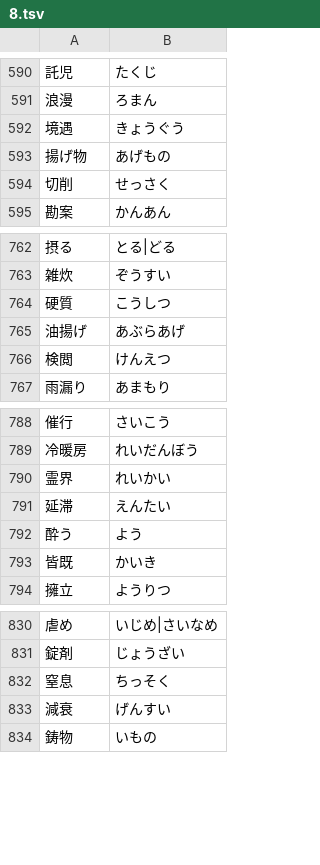
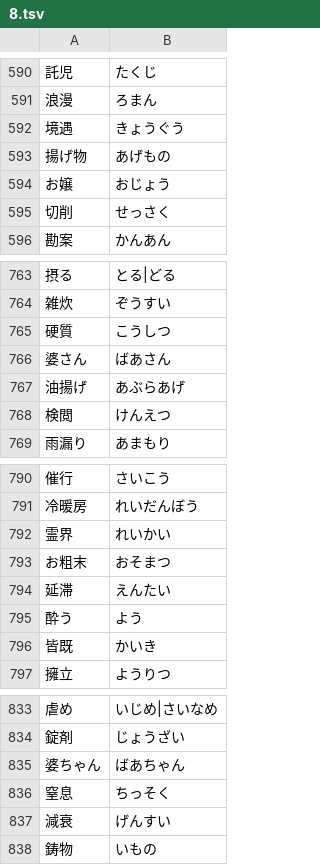
Before and after one commit to marmooo/type-yomi, a TSV file: docs/data/8.tsv, drawn as a sheet; only a part is shown, gaps mark what is left out; the diff names each change by its address in the sheet, - before the commit and + after, or states it on an @@ line.

```diff
--- a/docs/data/8.tsv
+++ b/docs/data/8.tsv
+row 594: お嬢 | おじょう
+row 766: 婆さん | ばあさん
+row 793: お粗末 | おそまつ
+row 835: 婆ちゃん | ばあちゃん
```
Also changed, not shown: docs/data/11.tsv, docs/data/4.tsv, 17 other files.
